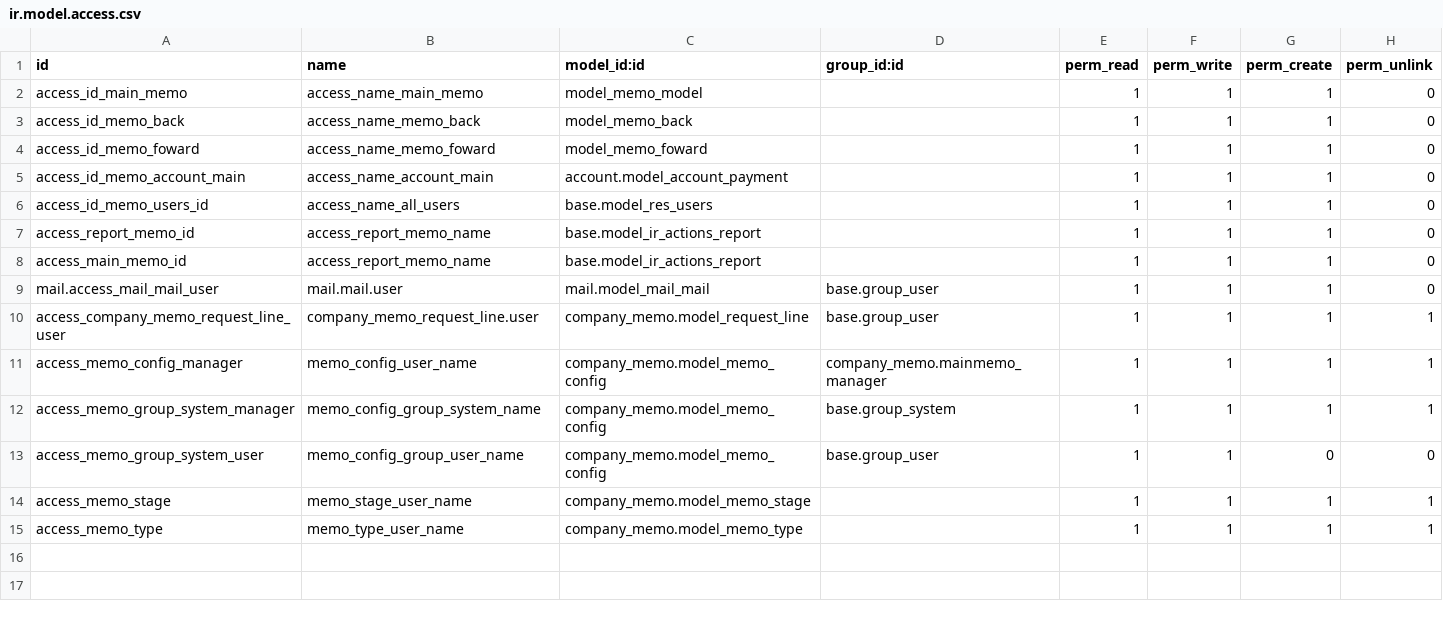
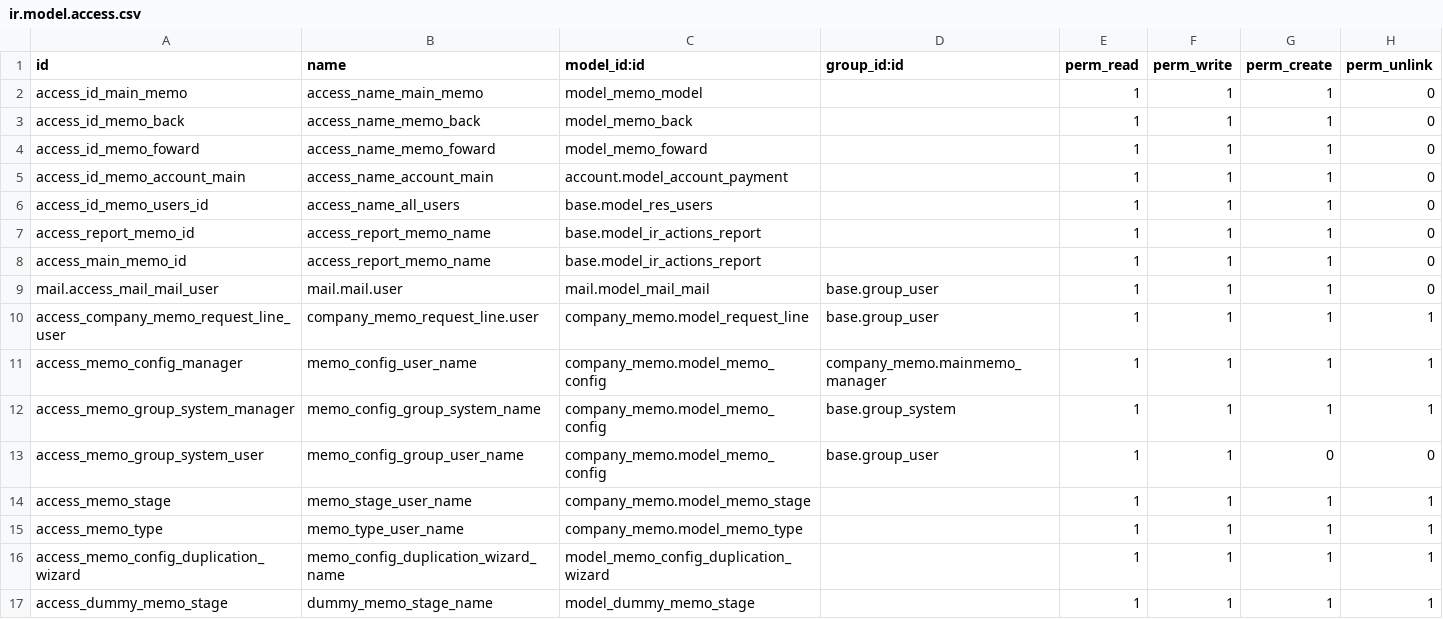
Before and after one commit to madux/EEDC_ERP, a CSV file: company_memo/security/ir.model.access.csv, drawn as a sheet.

Commit message:
[Imp] Duplication of memo config across dept

```diff
--- a/company_memo/security/ir.model.access.csv
+++ b/company_memo/security/ir.model.access.csv
@@ -15 +15,3 @@ access_memo_stage,memo_stage_user_name,company_memo.model_memo_stage,,1,1,1,1
 access_memo_type,memo_type_user_name,company_memo.model_memo_type,,1,1,1,1
+access_memo_config_duplication_wizard,memo_config_duplication_wizard_name,model_memo_config_duplication_wizard,,1,1,1,1
+access_dummy_memo_stage,dummy_memo_stage_name,model_dummy_memo_stage,,1,1,1,1
```
Also changed, not shown: 6 other files.
